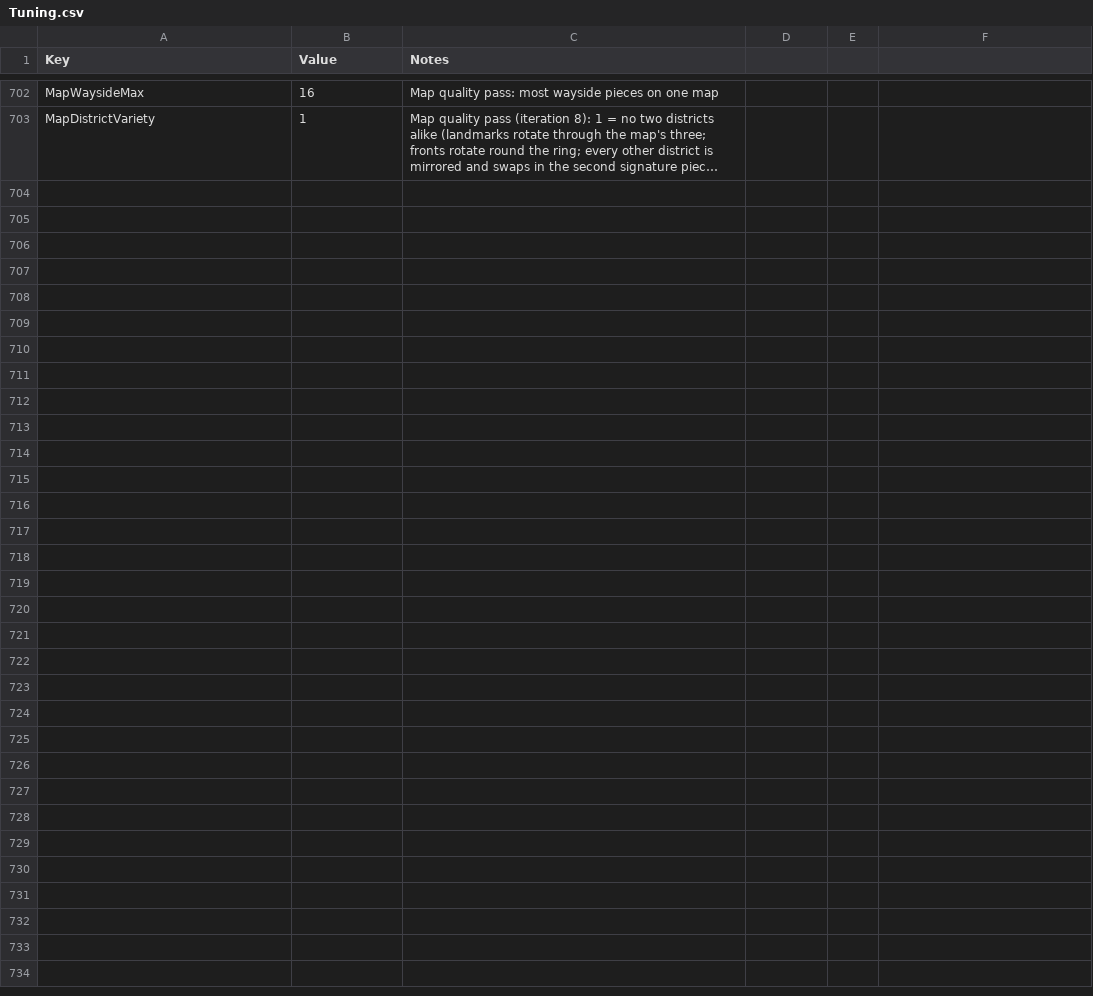
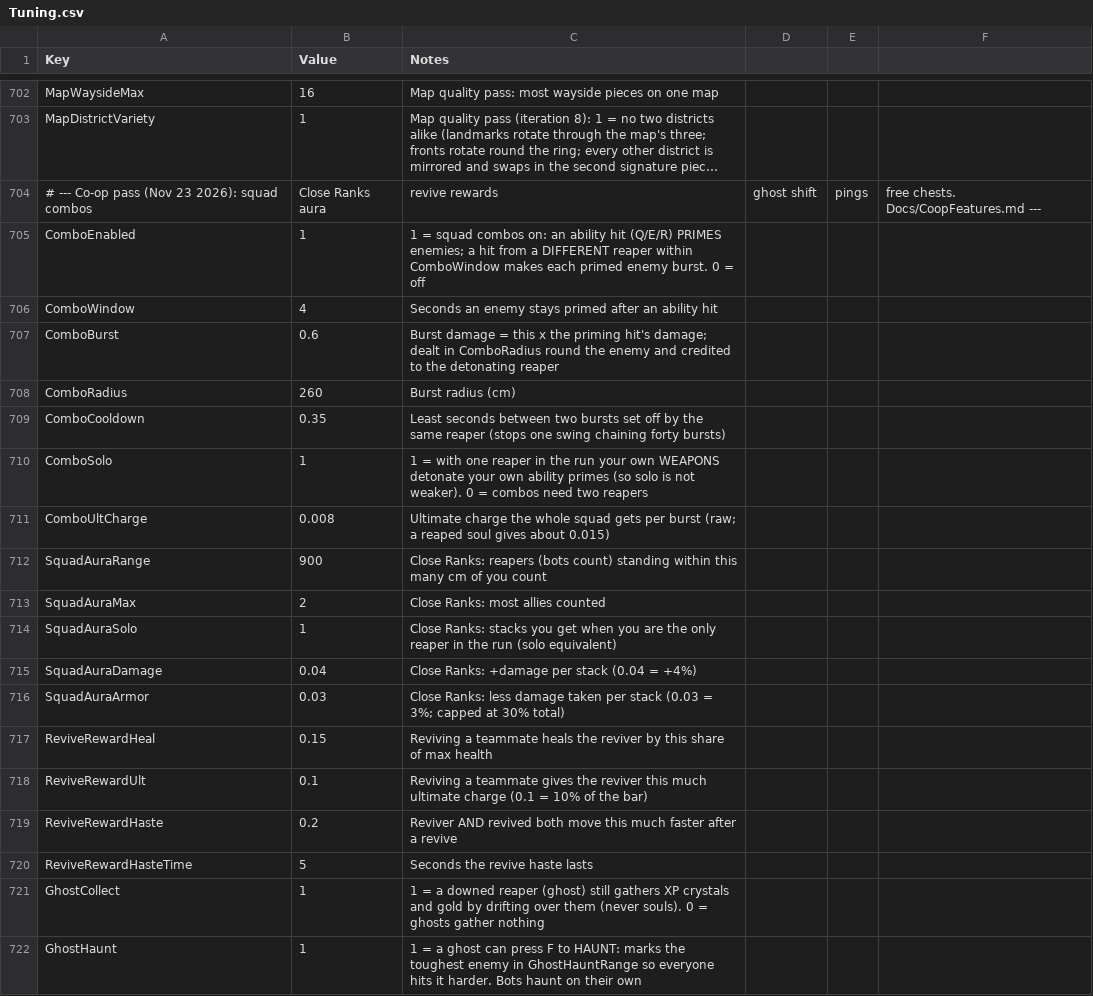
Before and after one commit to jmcguigan1411/SoulQuota, a CSV file: Content/Data/Tuning.csv, drawn as a sheet; only a part is shown, gaps mark what is left out; long unchanged cells end in …; the diff covers the shown part only; the diff names each change by its address in the sheet, - before the commit and + after, or states it on an @@ line.

```diff
--- a/Content/Data/Tuning.csv
+++ b/Content/Data/Tuning.csv
+row 704: # --- Co-op pass (Nov 23 2026): squad combos | Close Ranks aura | revive rewards | ghost shift | pings | free chests. Docs/CoopFeatures.md ---
+row 705: ComboEnabled | 1 | 1 = squad combos on: an ability hit (Q/E/R) PRIMES enemies; a hit from a DIFFERENT reaper within ComboWindow makes each primed enemy burst. 0 = off
+row 706: ComboWindow | 4 | Seconds an enemy stays primed after an ability hit
+row 707: ComboBurst | 0.6 | Burst damage = this x the priming hit's damage; dealt in ComboRadius round the enemy and credited to the detonating reaper
+row 708: ComboRadius | 260 | Burst radius (cm)
+row 709: ComboCooldown | 0.35 | Least seconds between two bursts set off by the same reaper (stops one swing chaining forty bursts)
+row 710: ComboSolo | 1 | 1 = with one reaper in the run your own WEAPONS detonate your own ability primes (so solo is not weaker). 0 = combos need two reapers
+row 711: ComboUltCharge | 0.008 | Ultimate charge the whole squad gets per burst (raw; a reaped soul gives about 0.015)
+row 712: SquadAuraRange | 900 | Close Ranks: reapers (bots count) standing within this many cm of you count
+row 713: SquadAuraMax | 2 | Close Ranks: most allies counted
+row 714: SquadAuraSolo | 1 | Close Ranks: stacks you get when you are the only reaper in the run (solo equivalent)
+row 715: SquadAuraDamage | 0.04 | Close Ranks: +damage per stack (0.04 = +4%)
+row 716: SquadAuraArmor | 0.03 | Close Ranks: less damage taken per stack (0.03 = 3%; capped at 30% total)
+row 717: ReviveRewardHeal | 0.15 | Reviving a teammate heals the reviver by this share of max health
+row 718: ReviveRewardUlt | 0.1 | Reviving a teammate gives the reviver this much ultimate charge (0.1 = 10% of the bar)
+row 719: ReviveRewardHaste | 0.2 | Reviver AND revived both move this much faster after a revive
+row 720: ReviveRewardHasteTime | 5 | Seconds the revive haste lasts
+row 721: GhostCollect | 1 | 1 = a downed reaper (ghost) still gathers XP crystals and gold by drifting over them (never souls). 0 = ghosts gather nothing
+row 722: GhostHaunt | 1 | 1 = a ghost can press F to HAUNT: marks the toughest enemy in GhostHauntRange so everyone hits it harder. Bots haunt on their own
```
Also changed, not shown: 15 added rows and 2 edited cells elsewhere in this file, 29 other files.
